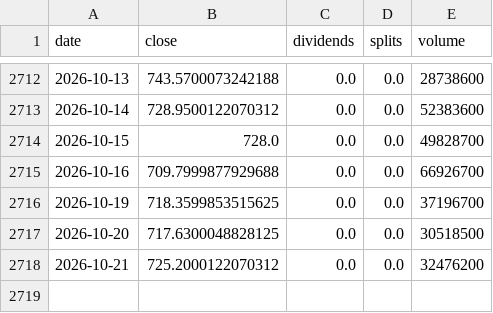
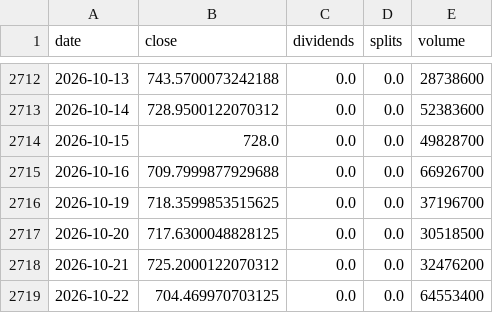
Before and after one commit to pintuwang/ETF, a CSV file: data/raw/QQQ.csv, drawn as a sheet; only a part is shown, gaps mark what is left out.

```diff
--- a/data/raw/QQQ.csv
+++ b/data/raw/QQQ.csv
@@ -2718 +2718,2 @@ date,close,dividends,splits,volume
 2026-10-21,725.2000122070312,0.0,0.0,32476200
+2026-10-22,704.469970703125,0.0,0.0,64553400
```
Also changed, not shown: data/backfill_daily.csv, data/raw/RSP.csv, 5 other files.
